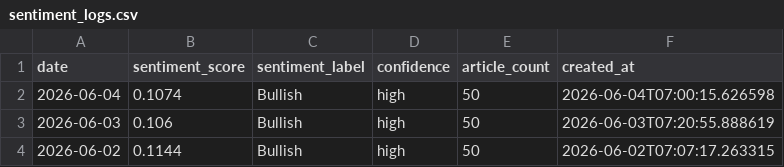
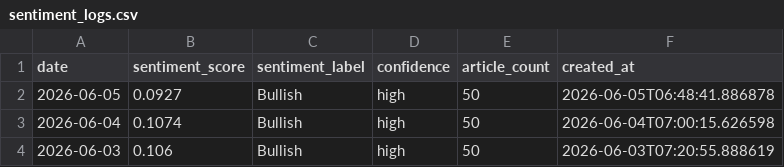
Before and after one commit to alagarsamy-m/GoldSense, a CSV file: dataset/sentiment_logs.csv, drawn as a sheet; only a part is shown; the shorter side is filled out with more unchanged rows; the diff names each change by its address in the sheet, - before the commit and + after, or states it on an @@ line.

```diff
--- a/dataset/sentiment_logs.csv
+++ b/dataset/sentiment_logs.csv
+row 2: 2026-06-05 | 0.0927 | Bullish | high | 50 | 2026-06-05T06:48:41.886878
```
Also changed, not shown: dataset/Gold Rate.csv, dataset/USD-INR.csv, 9 other files.
